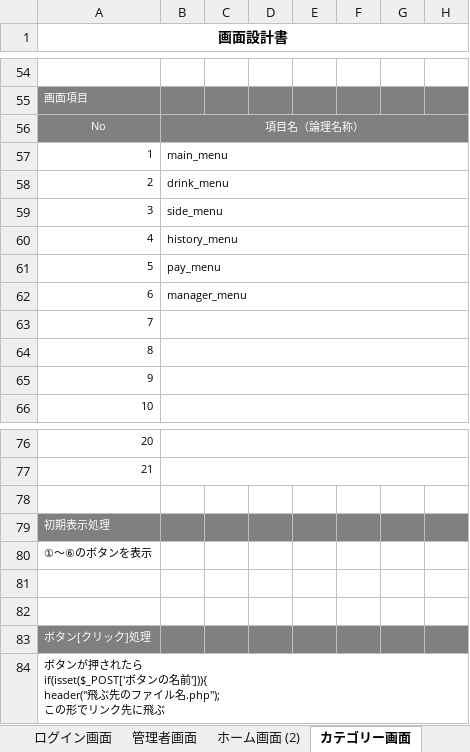
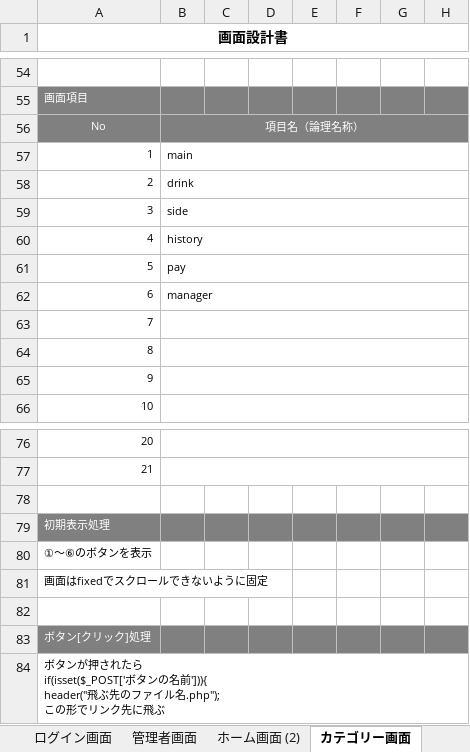
Before and after one commit to satotodob/D_Group_project, an Excel workbook: 設計書確定版/STEP1/画面設計書_STEP1.xlsx, sheet カテゴリー画面, drawn as a sheet; only a part is shown, gaps mark what is left out; values as stored, in another font and other column widths than the file's, no borders; charts and pictures not drawn; the diff names each change by its address in the sheet, - before the commit and + after, or states it on an @@ line.

Commit message:
upd

```diff
--- a/設計書確定版/STEP1/画面設計書_STEP1.xlsx (sheet カテゴリー画面)
+++ b/設計書確定版/STEP1/画面設計書_STEP1.xlsx (sheet カテゴリー画面)
-B57: main_menu
+B57: main
-B58: drink_menu
+B58: drink
-B59: side_menu
+B59: side
-B60: history_menu
+B60: history
-B61: pay_menu
+B61: pay
-B62: manager_menu
+B62: manager
-A81 (画面設計書): (empty)
+A81 (画面設計書): 画面はfixedでスクロールできないように固定
```
